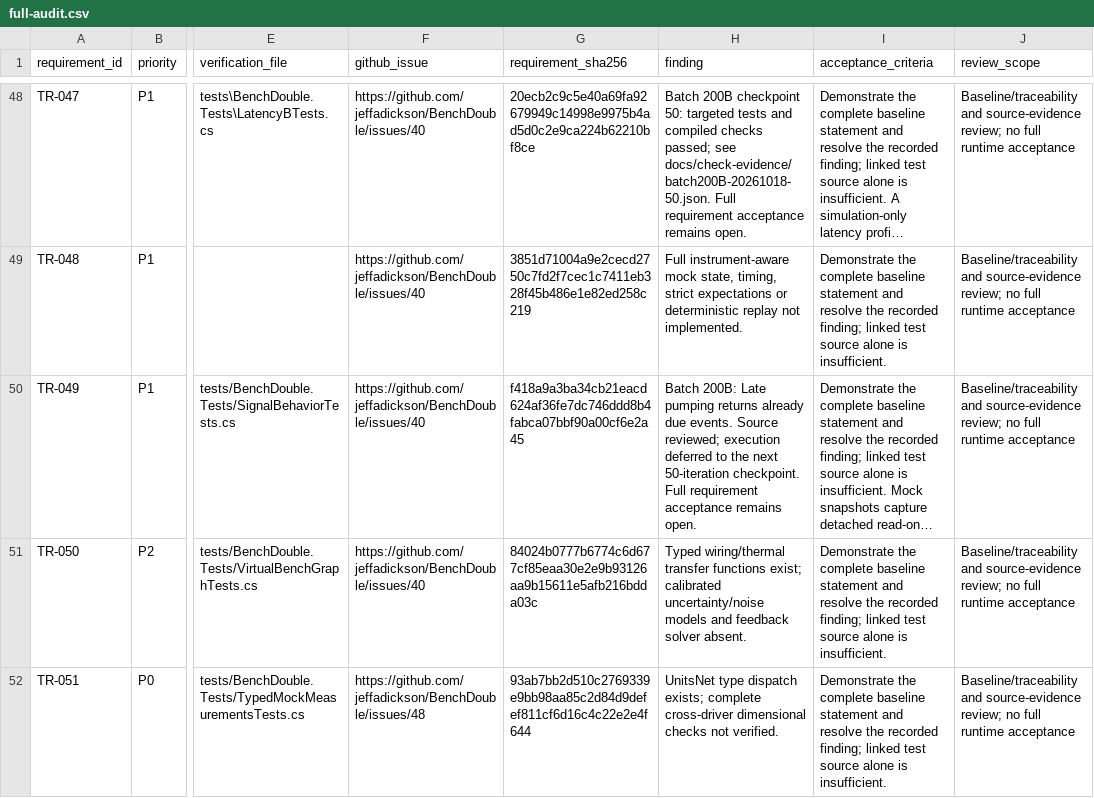
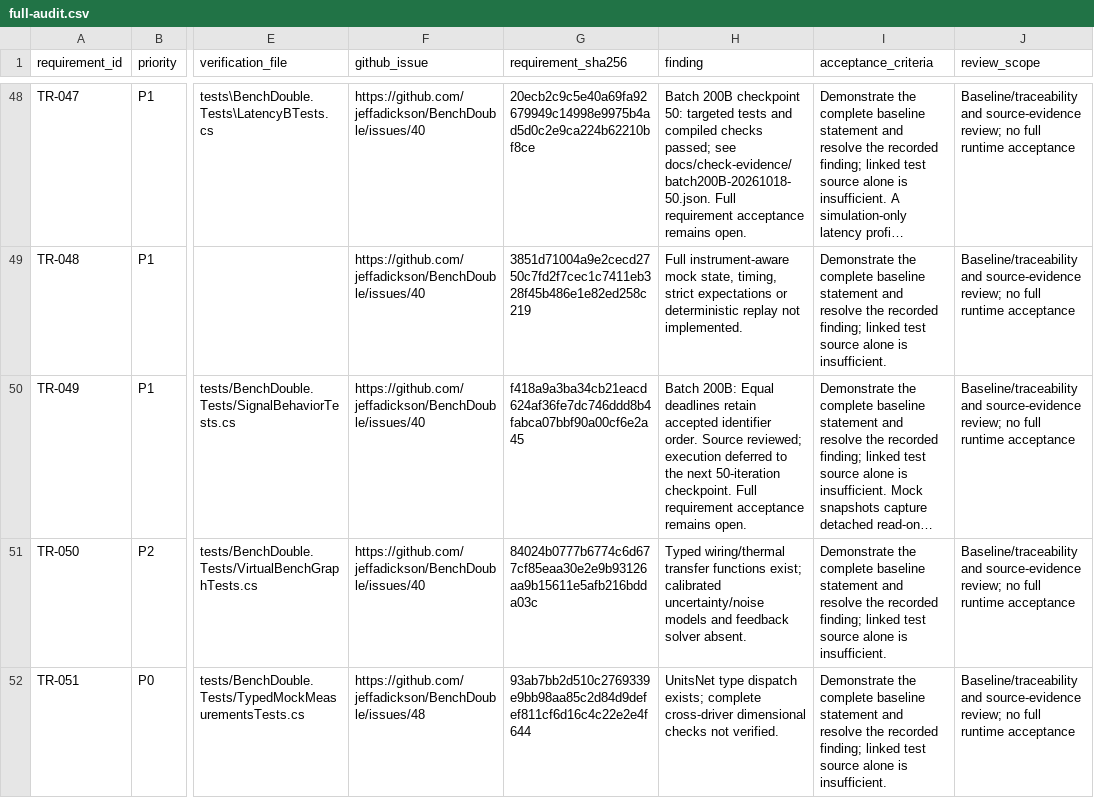
Before and after one commit to jeffadickson/BenchForge, a CSV file: requirements/full-audit.csv, drawn as a sheet; only a part is shown, gaps mark what is left out; long unchanged cells end in …; the diff names each change by its address in the sheet, - before the commit and + after, or states it on an @@ line.

```diff
--- a/requirements/full-audit.csv
+++ b/requirements/full-audit.csv
-H50 (finding): Batch 200B: Late pumping returns already due events. Source reviewed;…
+H50 (finding): Batch 200B: Equal deadlines retain accepted identifier order. Source reviewed;…
```
Also changed, not shown: 3 other files.
